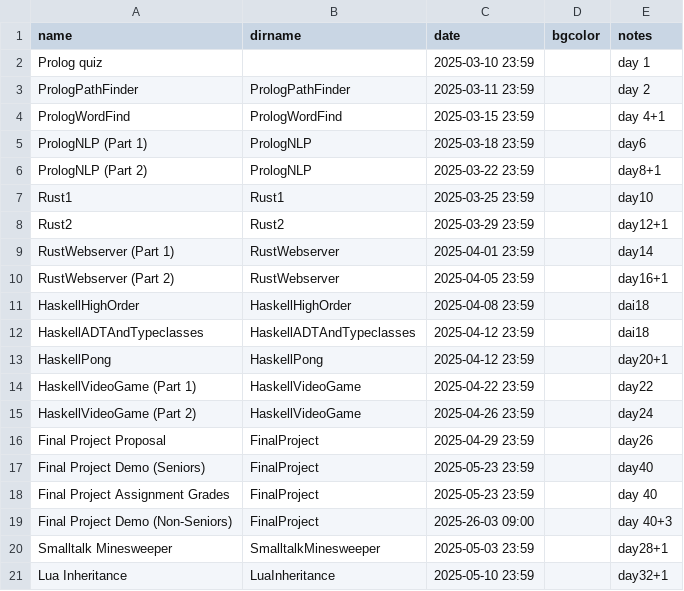
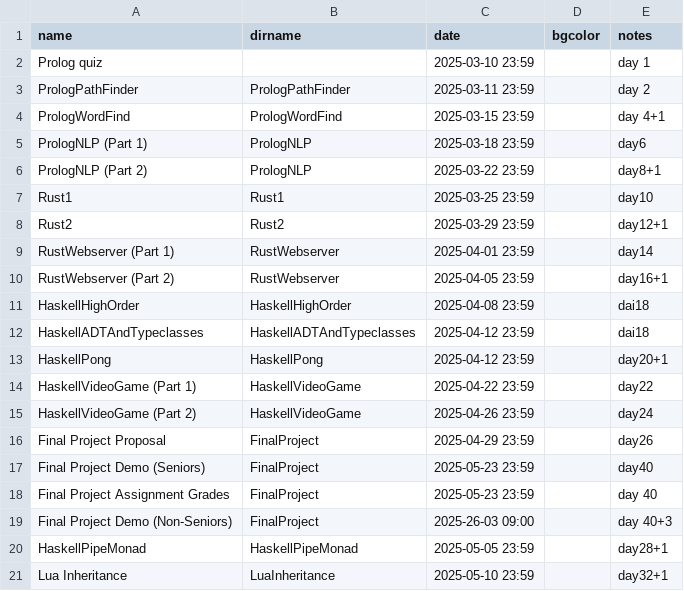
Before and after one commit to hewner/csse403, a CSV file: _data/assignments.csv, drawn as a sheet.

Commit message:
Update assignments.csv

```diff
--- a/_data/assignments.csv
+++ b/_data/assignments.csv
@@ -19,3 +19,3 @@ Final Project Assignment Grades,FinalProject,2025-05-23 23:59,,day 40
 Final Project Demo (Non-Seniors),FinalProject,2025-26-03 09:00,,day 40+3
-Smalltalk Minesweeper,SmalltalkMinesweeper,2025-05-03 23:59,,day28+1
+HaskellPipeMonad,HaskellPipeMonad,2025-05-05 23:59,,day28+1
 Lua Inheritance,LuaInheritance,2025-05-10 23:59,,day32+1
```
